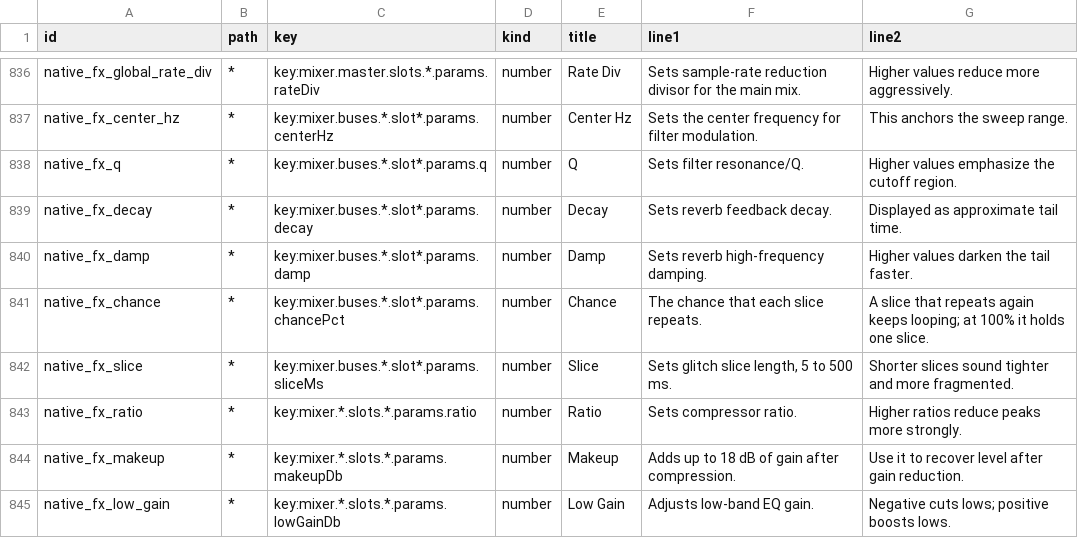
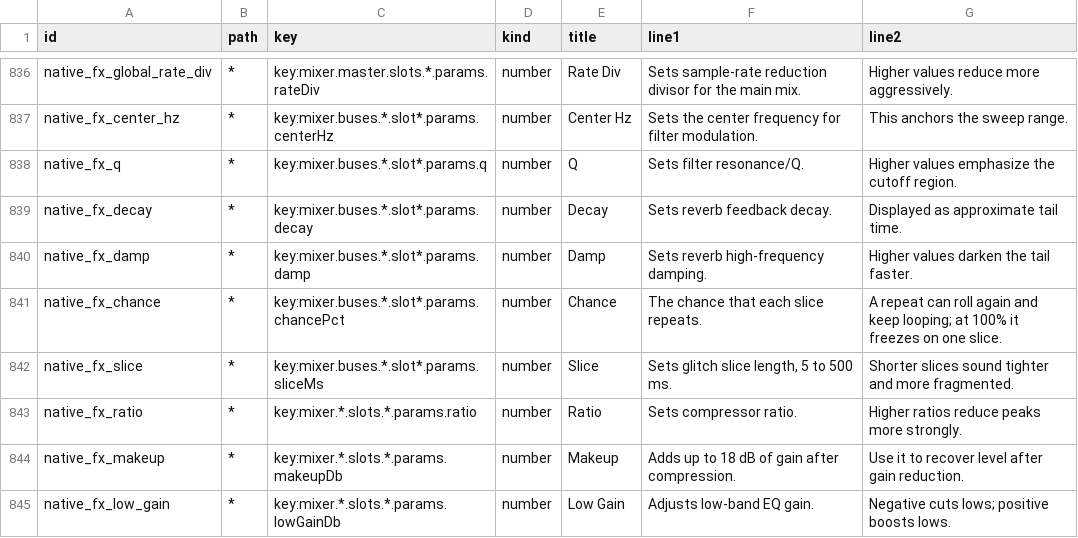
Before and after one commit to nexxyz/octessera, a TSV file: resources/menu-help-texts.tsv, drawn as a sheet; only a part is shown, gaps mark what is left out.

Commit message:
The Glitch Chance help says 100% freezes on one slice

```diff
--- a/resources/menu-help-texts.tsv
+++ b/resources/menu-help-texts.tsv
@@ -840,3 +840,3 @@ native_fx_decay	*	key:mixer.buses.*.slot*.params.decay	number	Decay	Sets reverb
 native_fx_damp	*	key:mixer.buses.*.slot*.params.damp	number	Damp	Sets reverb high-frequency damping.	Higher values darken the tail faster.
-native_fx_chance	*	key:mixer.buses.*.slot*.params.chancePct	number	Chance	The chance that each slice repeats.	A slice that repeats again keeps looping; at 100% it holds one slice.
+native_fx_chance	*	key:mixer.buses.*.slot*.params.chancePct	number	Chance	The chance that each slice repeats.	A repeat can roll again and keep looping; at 100% it freezes on one slice.
 native_fx_slice	*	key:mixer.buses.*.slot*.params.sliceMs	number	Slice	Sets glitch slice length, 5 to 500 ms.	Shorter slices sound tighter and more fragmented.
```
